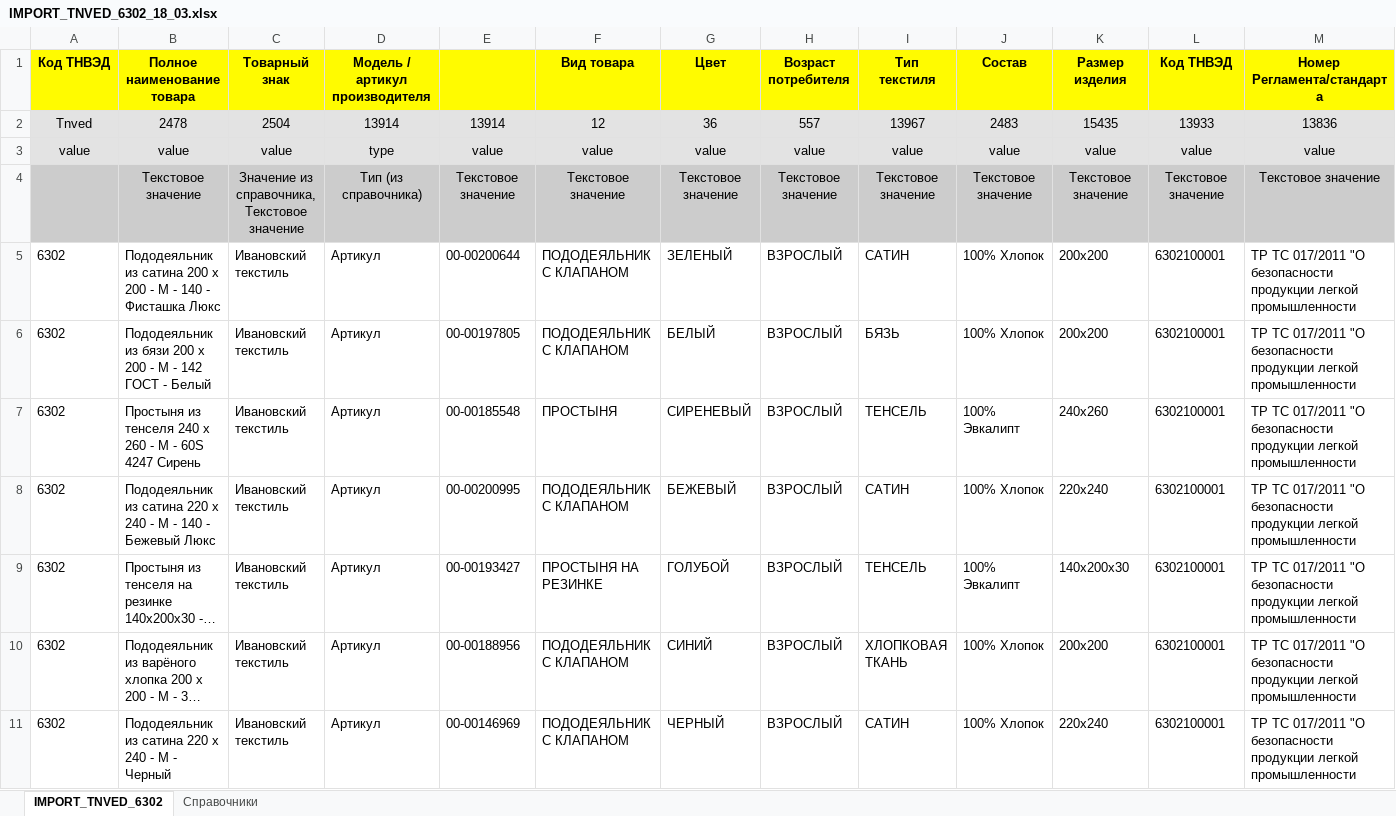
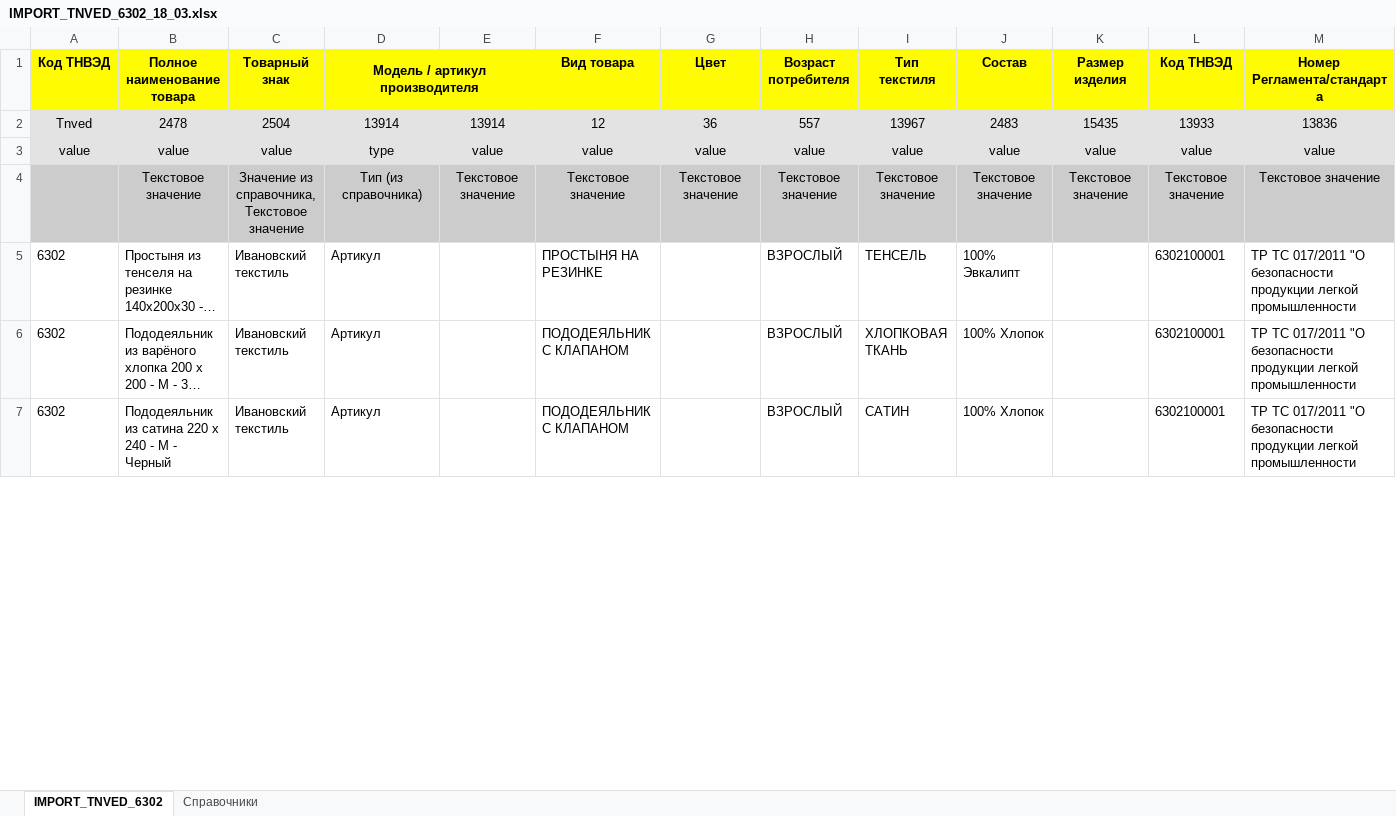
Before and after one commit to isergeich22/Honest_Sign, an Excel workbook: public/IMPORT_TNVED_6302_18_03.xlsx, sheet IMPORT_TNVED_6302, drawn as a sheet; only a part is shown; long unchanged cells end in …; values as stored, in another font and other column widths than the file's, no borders; conditional formats not drawn; removed rows and columns are numbered as before the commit, all else as after; rows hold the shown columns only; the diff covers the shown part only; the diff names each change by its address in the sheet, - before the commit and + after, or states it on an @@ line.

```diff
--- a/public/IMPORT_TNVED_6302_18_03.xlsx (sheet IMPORT_TNVED_6302)
+++ b/public/IMPORT_TNVED_6302_18_03.xlsx (sheet IMPORT_TNVED_6302)
+D1:E1 merged
-row 5: 6302 | Пододеяльник из сатина 200 х 200 - М - 140 - Фисташка Люкс | Ивановский текстиль | Артикул | 00-00200644 | ПОДОДЕЯЛЬНИК С КЛАПАНОМ | ЗЕЛЕНЫЙ | ВЗРОСЛЫЙ | САТИН | 100% Хлопок | 200х200 | 6302100001 | ТР ТС 017/2011 "О безопасности продукции легкой промышленности
-row 6: 6302 | Пододеяльник из бязи 200 х 200 - М - 142 ГОСТ - Белый | Ивановский текстиль | Артикул | 00-00197805 | ПОДОДЕЯЛЬНИК С КЛАПАНОМ | БЕЛЫЙ | ВЗРОСЛЫЙ | БЯЗЬ | 100% Хлопок | 200х200 | 6302100001 | ТР ТС 017/2011 "О безопасности продукции легкой промышленности
-row 7: 6302 | Простыня из тенселя 240 х 260 - М - 60S 4247 Сирень | Ивановский текстиль | Артикул | 00-00185548 | ПРОСТЫНЯ | СИРЕНЕВЫЙ | ВЗРОСЛЫЙ | ТЕНСЕЛЬ | 100% Эвкалипт | 240х260 | 6302100001 | ТР ТС 017/2011 "О безопасности продукции легкой промышленности
-row 8: 6302 | Пододеяльник из сатина 220 х 240 - М - 140 - Бежевый Люкс | Ивановский текстиль | Артикул | 00-00200995 | ПОДОДЕЯЛЬНИК С КЛАПАНОМ | БЕЖЕВЫЙ | ВЗРОСЛЫЙ | САТИН | 100% Хлопок | 220х240 | 6302100001 | ТР ТС 017/2011 "О безопасности продукции легкой промышленности
-E5: 00-00193427
+E5: (empty)
-G5 (Цвет): ГОЛУБОЙ
+G5 (Цвет): (empty)
-K5 (Размер изделия): 140х200х30
+K5 (Размер изделия): (empty)
-E6: 00-00188956
+E6: (empty)
-G6 (Цвет): СИНИЙ
+G6 (Цвет): (empty)
-K6 (Размер изделия): 200х200
+K6 (Размер изделия): (empty)
-E7: 00-00146969
+E7: (empty)
-G7 (Цвет): ЧЕРНЫЙ
+G7 (Цвет): (empty)
-K7 (Размер изделия): 220х240
+K7 (Размер изделия): (empty)
```
Also changed, not shown: 5 added rows and 6 edited cells elsewhere in this sheet, public/Краткий отчет.xlsx, 56 other files.
